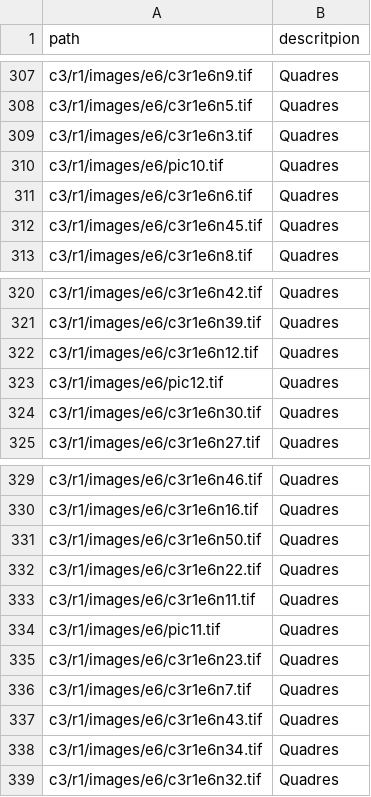
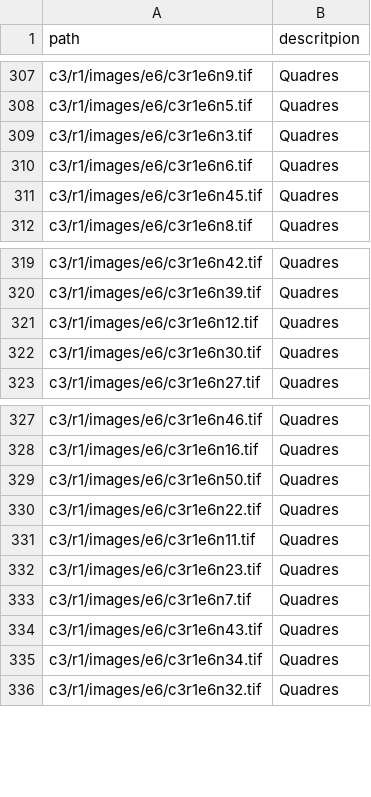
Before and after one commit to josalhor/hackeps-eurecat-2022, a CSV file: a1.csv, drawn as a sheet; only a part is shown, gaps mark what is left out; the diff names each change by its address in the sheet, - before the commit and + after, or states it on an @@ line.

```diff
--- a/a1.csv
+++ b/a1.csv
-row 310: c3/r1/images/e6/pic10.tif | Quadres
-row 323: c3/r1/images/e6/pic12.tif | Quadres
-row 334: c3/r1/images/e6/pic11.tif | Quadres
```
Also changed, not shown: a2.csv, 18 other files.
